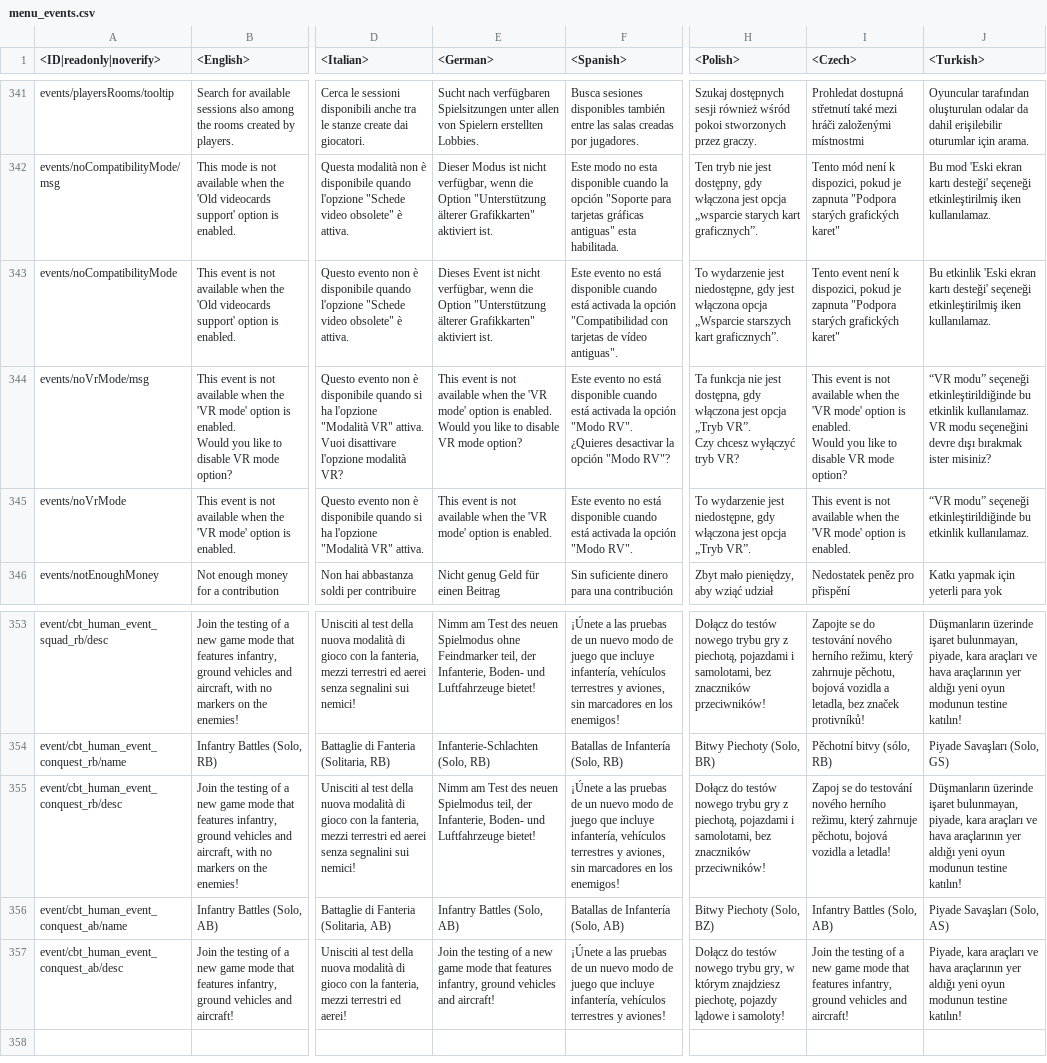
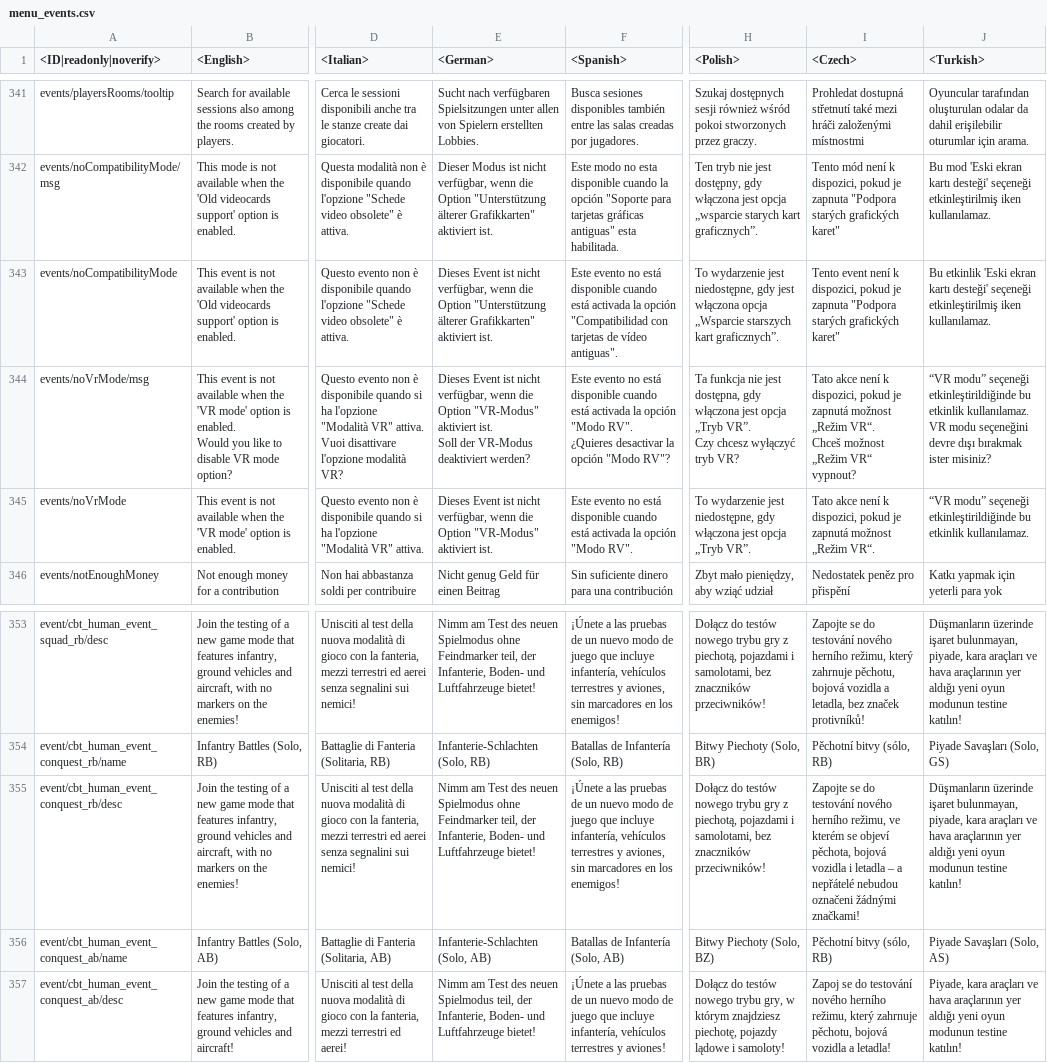
Before and after one commit to leroyonly/warthunder-lang, a CSV file: menu_events.csv, drawn as a sheet; only a part is shown, gaps mark what is left out; ↵ is a line break in a cell; the diff names each change by its address in the sheet, - before the commit and + after, or states it on an @@ line.

```diff
--- a/menu_events.csv
+++ b/menu_events.csv
-E344 (<German>): This event is not available when the 'VR mode' option is enabled. ↵ Would you like to disable VR mode option?
+E344 (<German>): Dieses Event ist nicht verfügbar, wenn die Option "VR-Modus" aktiviert ist. ↵ Soll der VR-Modus deaktiviert werden?
-I344 (<Czech>): This event is not available when the 'VR mode' option is enabled. ↵ Would you like to disable VR mode option?
+I344 (<Czech>): Tato akce není k dispozici, pokud je zapnutá možnost „Režim VR“. ↵ Chceš možnost „Režim VR“ vypnout?
-E345 (<German>): This event is not available when the 'VR mode' option is enabled.
+E345 (<German>): Dieses Event ist nicht verfügbar, wenn die Option "VR-Modus" aktiviert ist.
-I345 (<Czech>): This event is not available when the 'VR mode' option is enabled.
+I345 (<Czech>): Tato akce není k dispozici, pokud je zapnutá možnost „Režim VR“.
-E355 (<German>): …neuen Spielmodus teil, der…
+E355 (<German>): …neuen Spielmodus ohne Feindmarker teil, der…
-I355 (<Czech>): Zapoj se do testování nového herního režimu, který zahrnuje pěchotu, bojová vozidla a letadla!
+I355 (<Czech>): Zapojte se do testování nového herního režimu, ve kterém se objeví pěchota, bojová vozidla i letadla – a nepřátelé nebudou označeni žádnými značkami!
-E356 (<German>): Infantry Battles (Solo, AB)
+E356 (<German>): Infanterie-Schlachten (Solo, AB)
-I356 (<Czech>): Infantry Battles (Solo, AB)
+I356 (<Czech>): Pěchotní bitvy (sólo, RB)
-E357 (<German>): Join the testing of a new game mode that features infantry, ground vehicles and aircraft!
+E357 (<German>): Nimm am Test des neuen Spielmodus teil, der Infanterie, Boden- und Luftfahrzeuge bietet!
-I357 (<Czech>): Join the testing of a new game mode that features infantry, ground vehicles and aircraft!
+I357 (<Czech>): Zapoj se do testování nového herního režimu, který zahrnuje pěchotu, bojová vozidla a letadla!
```
Also changed, not shown: _online.csv, menu_multiplayer.csv, 14 other files.
